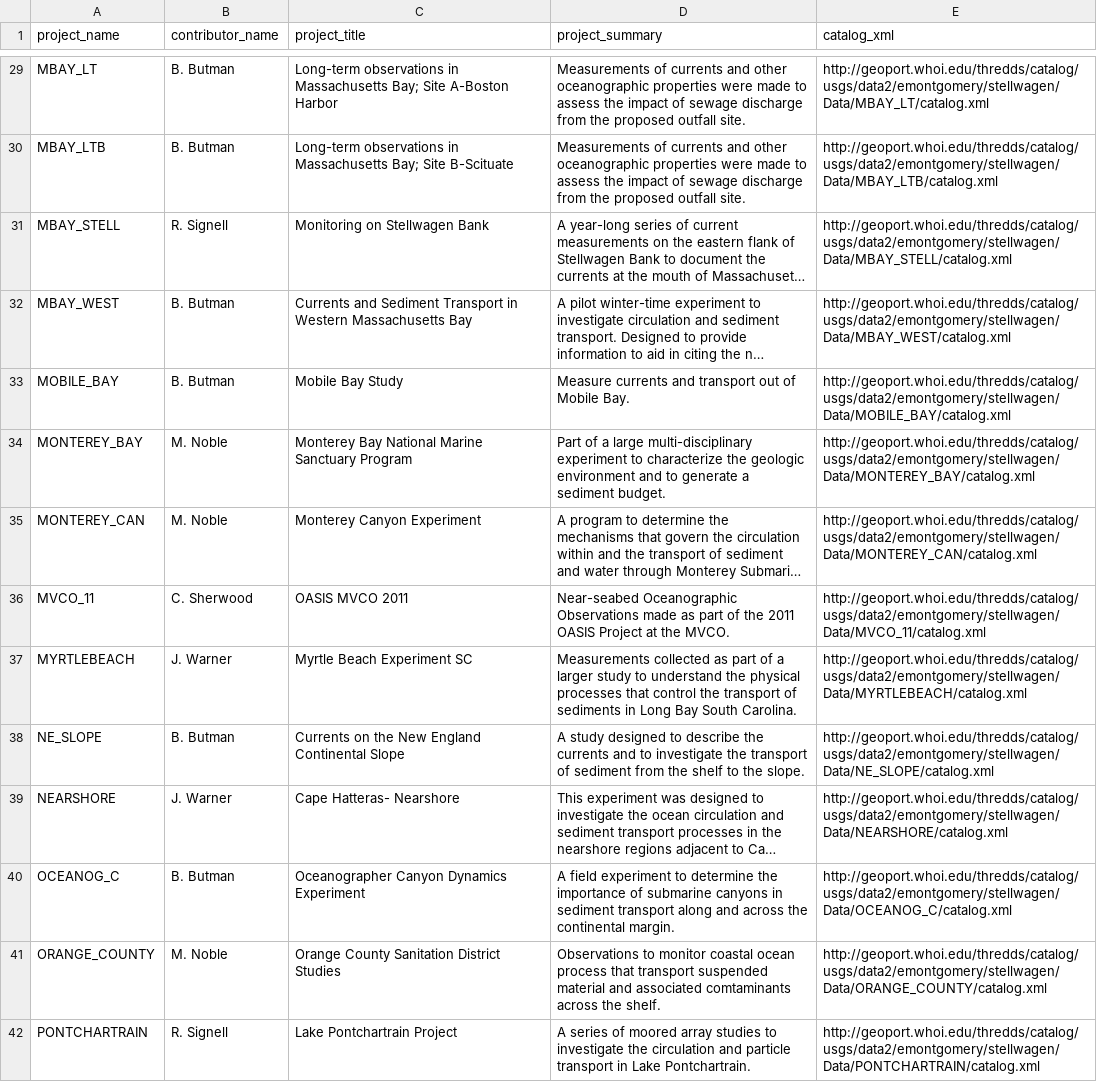
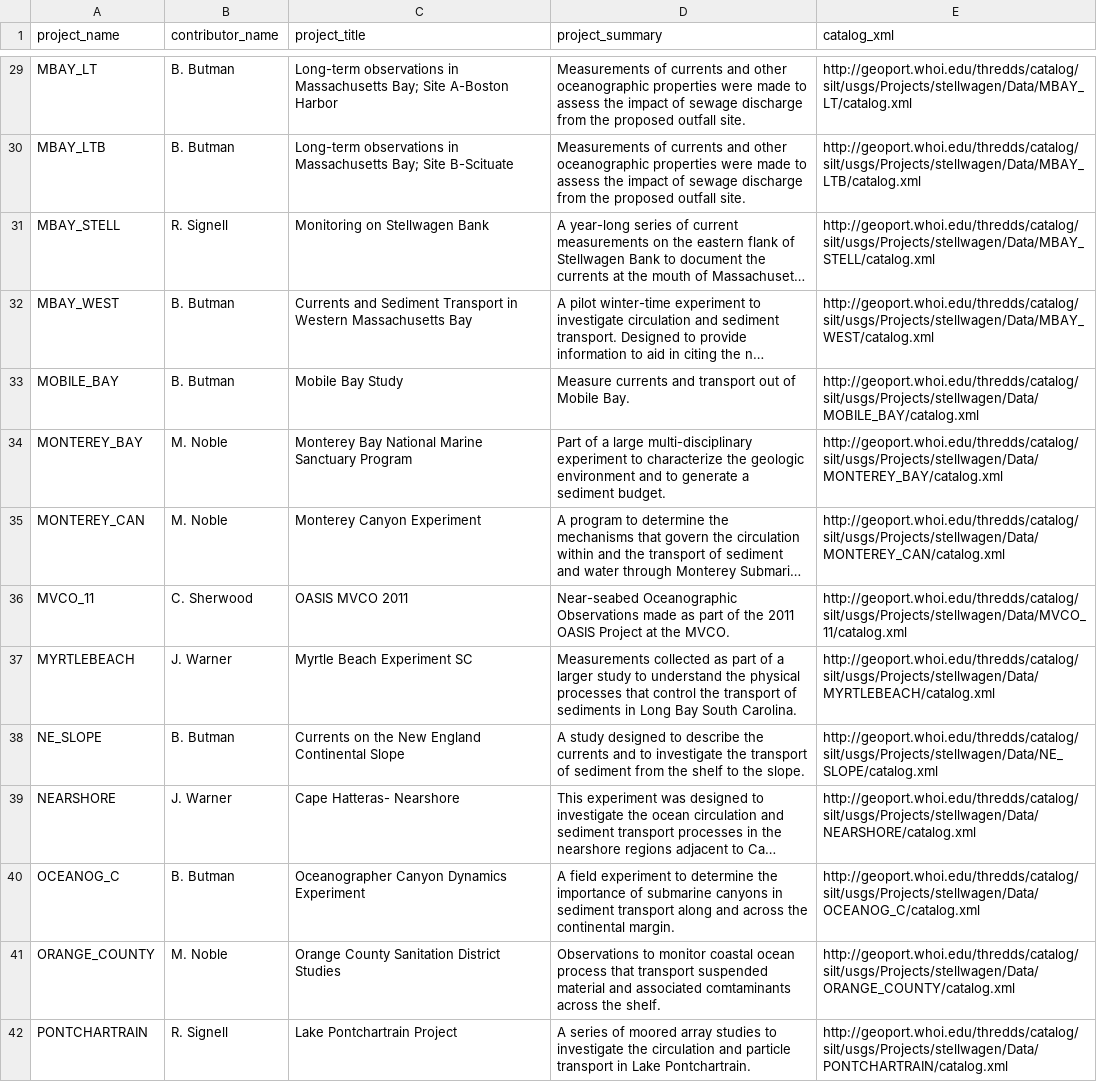
Before and after one commit to USGS-CMG/usgs-cmg-portal, a CSV file: woods_hole_obs_data/project_metadata.csv, drawn as a sheet; only a part is shown, gaps mark what is left out; long unchanged cells end in …; the diff covers the shown part only; the diff names each change by its address in the sheet, - before the commit and + after, or states it on an @@ line.

Commit message:
changed pointer to silt in all argument 5

```diff
--- a/woods_hole_obs_data/project_metadata.csv
+++ b/woods_hole_obs_data/project_metadata.csv
-E29 (catalog_xml): http://geoport.whoi.edu/thredds/catalog/usgs/data2/emontgomery/stellwagen/Data/MBAY_LT/catalog.xml
+E29 (catalog_xml): http://geoport.whoi.edu/thredds/catalog/silt/usgs/Projects/stellwagen/Data/MBAY_LT/catalog.xml
-E30 (catalog_xml): http://geoport.whoi.edu/thredds/catalog/usgs/data2/emontgomery/stellwagen/Data/MBAY_LTB/catalog.xml
+E30 (catalog_xml): http://geoport.whoi.edu/thredds/catalog/silt/usgs/Projects/stellwagen/Data/MBAY_LTB/catalog.xml
-E31 (catalog_xml): http://geoport.whoi.edu/thredds/catalog/usgs/data2/emontgomery/stellwagen/Data/MBAY_STELL/catalog.xml
+E31 (catalog_xml): http://geoport.whoi.edu/thredds/catalog/silt/usgs/Projects/stellwagen/Data/MBAY_STELL/catalog.xml
-E32 (catalog_xml): http://geoport.whoi.edu/thredds/catalog/usgs/data2/emontgomery/stellwagen/Data/MBAY_WEST/catalog.xml
+E32 (catalog_xml): http://geoport.whoi.edu/thredds/catalog/silt/usgs/Projects/stellwagen/Data/MBAY_WEST/catalog.xml
-E33 (catalog_xml): http://geoport.whoi.edu/thredds/catalog/usgs/data2/emontgomery/stellwagen/Data/MOBILE_BAY/catalog.xml
+E33 (catalog_xml): http://geoport.whoi.edu/thredds/catalog/silt/usgs/Projects/stellwagen/Data/MOBILE_BAY/catalog.xml
-E34 (catalog_xml): http://geoport.whoi.edu/thredds/catalog/usgs/data2/emontgomery/stellwagen/Data/MONTEREY_BAY/catalog.xml
+E34 (catalog_xml): http://geoport.whoi.edu/thredds/catalog/silt/usgs/Projects/stellwagen/Data/MONTEREY_BAY/catalog.xml
-E35 (catalog_xml): http://geoport.whoi.edu/thredds/catalog/usgs/data2/emontgomery/stellwagen/Data/MONTEREY_CAN/catalog.xml
+E35 (catalog_xml): http://geoport.whoi.edu/thredds/catalog/silt/usgs/Projects/stellwagen/Data/MONTEREY_CAN/catalog.xml
-E36 (catalog_xml): http://geoport.whoi.edu/thredds/catalog/usgs/data2/emontgomery/stellwagen/Data/MVCO_11/catalog.xml
+E36 (catalog_xml): http://geoport.whoi.edu/thredds/catalog/silt/usgs/Projects/stellwagen/Data/MVCO_11/catalog.xml
-E37 (catalog_xml): http://geoport.whoi.edu/thredds/catalog/usgs/data2/emontgomery/stellwagen/Data/MYRTLEBEACH/catalog.xml
+E37 (catalog_xml): http://geoport.whoi.edu/thredds/catalog/silt/usgs/Projects/stellwagen/Data/MYRTLEBEACH/catalog.xml
-E38 (catalog_xml): http://geoport.whoi.edu/thredds/catalog/usgs/data2/emontgomery/stellwagen/Data/NE_SLOPE/catalog.xml
+E38 (catalog_xml): http://geoport.whoi.edu/thredds/catalog/silt/usgs/Projects/stellwagen/Data/NE_SLOPE/catalog.xml
-E39 (catalog_xml): http://geoport.whoi.edu/thredds/catalog/usgs/data2/emontgomery/stellwagen/Data/NEARSHORE/catalog.xml
+E39 (catalog_xml): http://geoport.whoi.edu/thredds/catalog/silt/usgs/Projects/stellwagen/Data/NEARSHORE/catalog.xml
-E40 (catalog_xml): http://geoport.whoi.edu/thredds/catalog/usgs/data2/emontgomery/stellwagen/Data/OCEANOG_C/catalog.xml
+E40 (catalog_xml): http://geoport.whoi.edu/thredds/catalog/silt/usgs/Projects/stellwagen/Data/OCEANOG_C/catalog.xml
-E41 (catalog_xml): http://geoport.whoi.edu/thredds/catalog/usgs/data2/emontgomery/stellwagen/Data/ORANGE_COUNTY/catalog.xml
+E41 (catalog_xml): http://geoport.whoi.edu/thredds/catalog/silt/usgs/Projects/stellwagen/Data/ORANGE_COUNTY/catalog.xml
-E42 (catalog_xml): http://geoport.whoi.edu/thredds/catalog/usgs/data2/emontgomery/stellwagen/Data/PONTCHARTRAIN/catalog.xml
+E42 (catalog_xml): http://geoport.whoi.edu/thredds/catalog/silt/usgs/Projects/stellwagen/Data/PONTCHARTRAIN/catalog.xml
```
Also changed, not shown: 49 edited cells elsewhere in this file.
